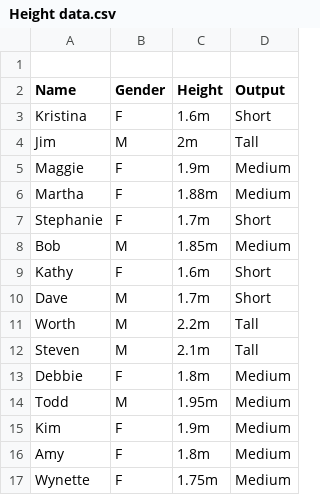
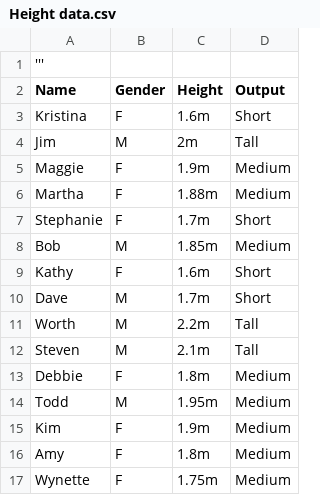
Before and after one commit to yozaam/PythonDataMining, a CSV file: KNN/Height data.csv, drawn as a sheet.

```diff
--- a/KNN/Height data.csv
+++ b/KNN/Height data.csv
@@ -1,2 +1,2 @@
-,,,
+'''
 Name,Gender,Height,Output
```
Also changed, not shown: 5 other files.
